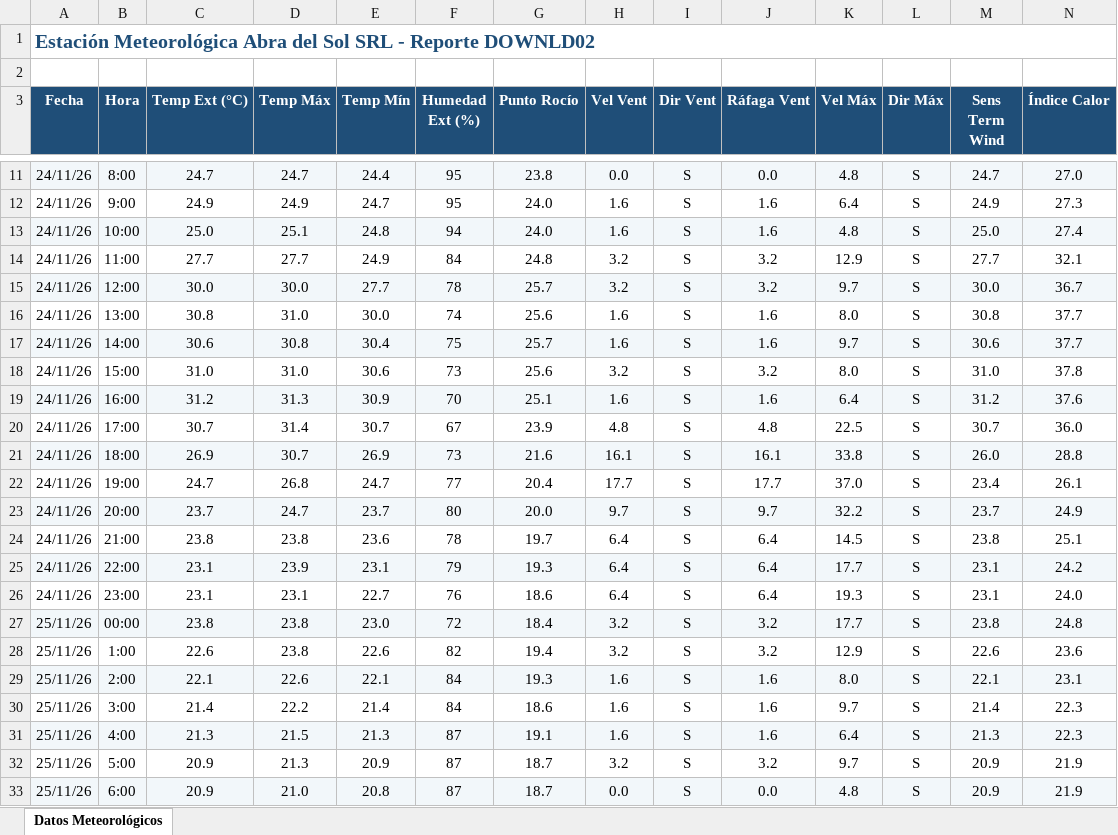
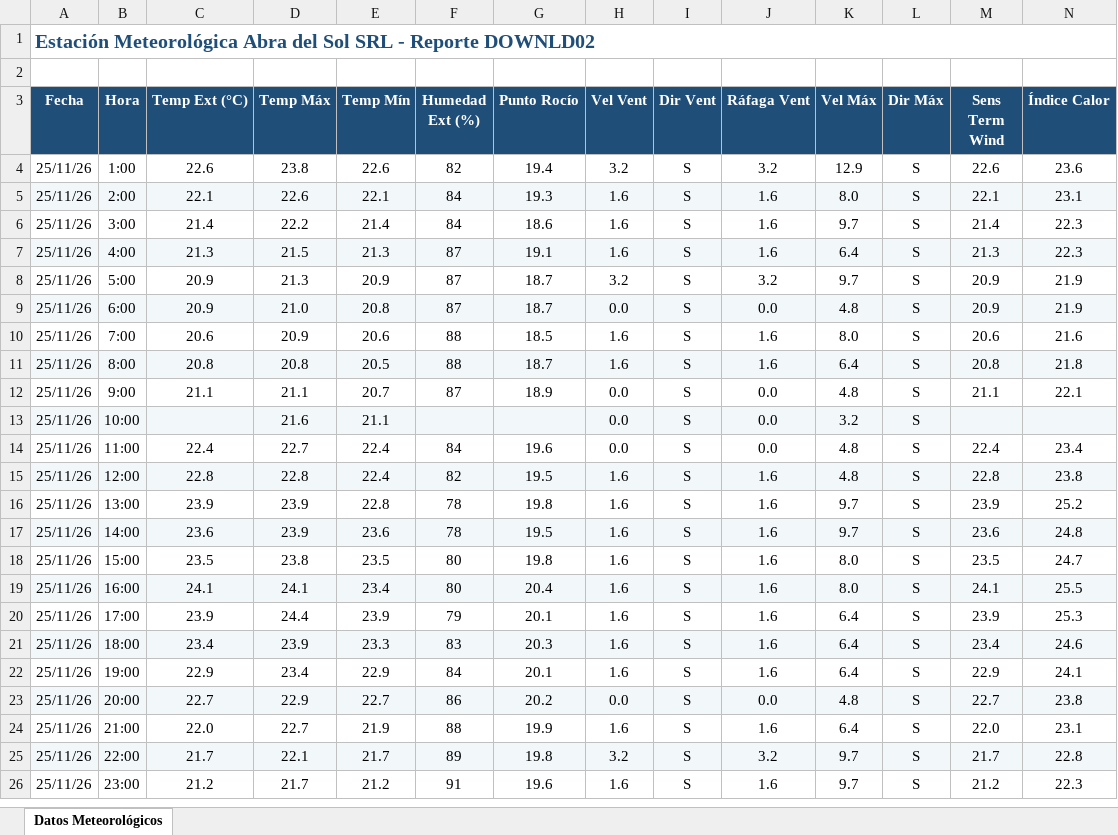
Before and after one commit to intasalta/ema_abradelsol, an Excel workbook: downld02.xlsx, sheet Datos Meteorológicos, drawn as a sheet; only a part is shown, gaps mark what is left out; the shorter side is filled out with more unchanged rows; values as stored, in another font and other column widths than the file's, no borders; removed rows and columns are numbered as before the commit, all else as after; rows hold the shown columns only; the diff covers the shown part only; the diff names each change by its address in the sheet, - before the commit and + after, or states it on an @@ line.

```diff
--- a/downld02.xlsx (sheet Datos Meteorológicos)
+++ b/downld02.xlsx (sheet Datos Meteorológicos)
-row 11: 24/11/26 | 8:00 | 24.7 | 24.7 | 24.4 | 95 | 23.8 | 0.0 | S | 0.0 | 4.8 | S | 24.7 | 27.0
-row 12: 24/11/26 | 9:00 | 24.9 | 24.9 | 24.7 | 95 | 24.0 | 1.6 | S | 1.6 | 6.4 | S | 24.9 | 27.3
-row 13: 24/11/26 | 10:00 | 25.0 | 25.1 | 24.8 | 94 | 24.0 | 1.6 | S | 1.6 | 4.8 | S | 25.0 | 27.4
-row 14: 24/11/26 | 11:00 | 27.7 | 27.7 | 24.9 | 84 | 24.8 | 3.2 | S | 3.2 | 12.9 | S | 27.7 | 32.1
-row 15: 24/11/26 | 12:00 | 30.0 | 30.0 | 27.7 | 78 | 25.7 | 3.2 | S | 3.2 | 9.7 | S | 30.0 | 36.7
-row 16: 24/11/26 | 13:00 | 30.8 | 31.0 | 30.0 | 74 | 25.6 | 1.6 | S | 1.6 | 8.0 | S | 30.8 | 37.7
-row 17: 24/11/26 | 14:00 | 30.6 | 30.8 | 30.4 | 75 | 25.7 | 1.6 | S | 1.6 | 9.7 | S | 30.6 | 37.7
-row 18: 24/11/26 | 15:00 | 31.0 | 31.0 | 30.6 | 73 | 25.6 | 3.2 | S | 3.2 | 8.0 | S | 31.0 | 37.8
-row 19: 24/11/26 | 16:00 | 31.2 | 31.3 | 30.9 | 70 | 25.1 | 1.6 | S | 1.6 | 6.4 | S | 31.2 | 37.6
-row 20: 24/11/26 | 17:00 | 30.7 | 31.4 | 30.7 | 67 | 23.9 | 4.8 | S | 4.8 | 22.5 | S | 30.7 | 36.0
-row 21: 24/11/26 | 18:00 | 26.9 | 30.7 | 26.9 | 73 | 21.6 | 16.1 | S | 16.1 | 33.8 | S | 26.0 | 28.8
-row 22: 24/11/26 | 19:00 | 24.7 | 26.8 | 24.7 | 77 | 20.4 | 17.7 | S | 17.7 | 37.0 | S | 23.4 | 26.1
-row 23: 24/11/26 | 20:00 | 23.7 | 24.7 | 23.7 | 80 | 20.0 | 9.7 | S | 9.7 | 32.2 | S | 23.7 | 24.9
-row 24: 24/11/26 | 21:00 | 23.8 | 23.8 | 23.6 | 78 | 19.7 | 6.4 | S | 6.4 | 14.5 | S | 23.8 | 25.1
-row 25: 24/11/26 | 22:00 | 23.1 | 23.9 | 23.1 | 79 | 19.3 | 6.4 | S | 6.4 | 17.7 | S | 23.1 | 24.2
-row 26: 24/11/26 | 23:00 | 23.1 | 23.1 | 22.7 | 76 | 18.6 | 6.4 | S | 6.4 | 19.3 | S | 23.1 | 24.0
-row 27: 25/11/26 | 00:00 | 23.8 | 23.8 | 23.0 | 72 | 18.4 | 3.2 | S | 3.2 | 17.7 | S | 23.8 | 24.8
```
Also changed, not shown: 1 added row and 7 removed rows elsewhere in this sheet, downld08.xlsx, 2 other files.
